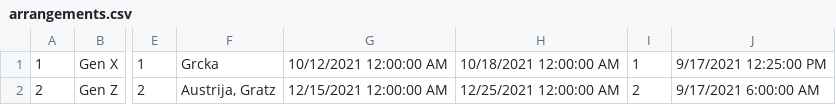
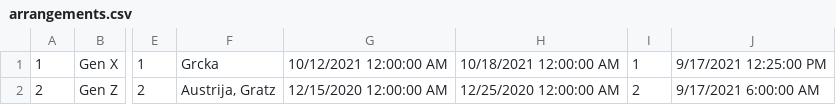
Before and after one commit to filipjoksovic/turisticki_aranzmani, a CSV file: turisticki_aranzmani/App_Data/arrangements.csv, drawn as a sheet; only a part is shown, gaps mark what is left out; the diff names each change by its address in the sheet, - before the commit and + after, or states it on an @@ line.

```diff
--- a/turisticki_aranzmani/App_Data/arrangements.csv
+++ b/turisticki_aranzmani/App_Data/arrangements.csv
-G2: 12/15/2021 12:00:00 AM
+G2: 12/15/2020 12:00:00 AM
-H2: 12/25/2021 12:00:00 AM
+H2: 12/25/2020 12:00:00 AM
```
Also changed, not shown: 3 other files.
